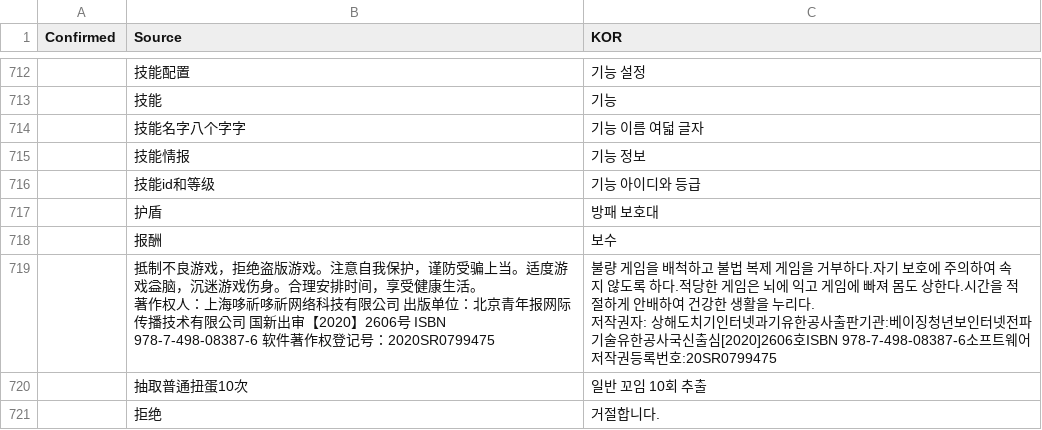
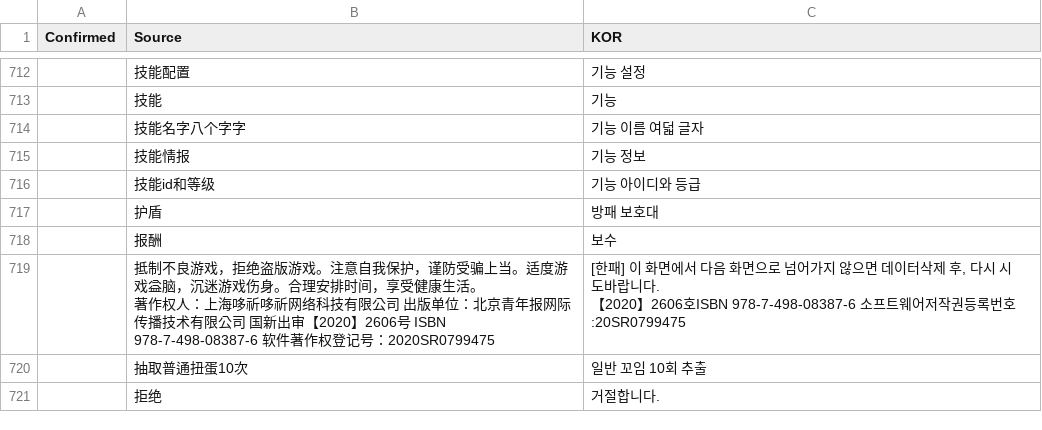
Before and after one commit to re4ever/AG_Translate, a CSV file: UISheet.csv, drawn as a sheet; only a part is shown, gaps mark what is left out; ↵ is a line break in a cell; the diff names each change by its address in the sheet, - before the commit and + after, or states it on an @@ line.

```diff
--- a/UISheet.csv
+++ b/UISheet.csv
-C719 (KOR): 불량 게임을 배척하고 불법 복제 게임을 거부하다.자기 보호에 주의하여 속지 않도록 하다.적당한 게임은 뇌에 익고 게임에 빠져 몸도 상한다.시간을 적절하게 안배하여 건강한 생활을 누리다. ↵ 저작권자: 상해도치기인터넷과기유한공사출판기관:베이징청년보인터넷전파기술유한공사국신출심[2020]2606호ISBN 978-7-498-08387-6소…
+C719 (KOR): [한패] 이 화면에서 다음 화면으로 넘어가지 않으면 데이터삭제 후, 다시 시도바랍니다. ↵ 【2020】2606호ISBN 978-7-498-08387-6 소…
```
Also changed, not shown: 13 other files.
